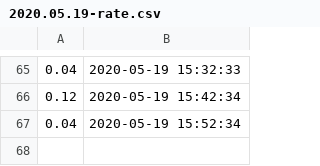
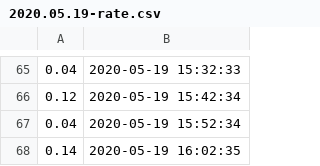
Before and after one commit to filiptronicek/corona-stats, a CSV file: data/2020.05.19-rate.csv, drawn as a sheet; only a part is shown, gaps mark what is left out.

```diff
--- a/data/2020.05.19-rate.csv
+++ b/data/2020.05.19-rate.csv
@@ -67 +67,2 @@
 0.04,2020-05-19 15:52:34
+0.14,2020-05-19 16:02:35
```
Also changed, not shown: data/2020.05.19-count.csv.
